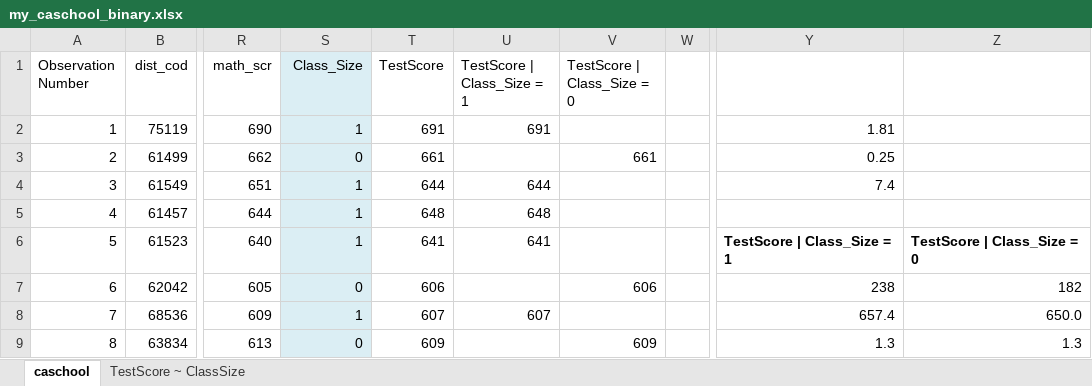
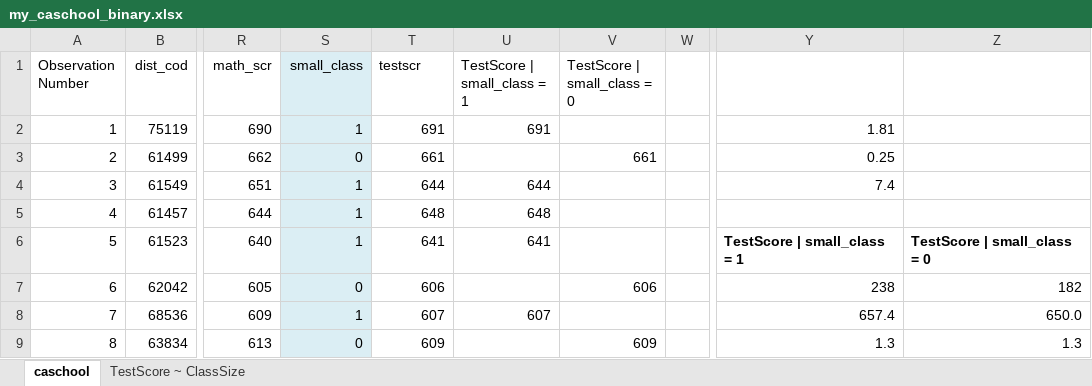
Before and after one commit to wwwedu/wwwedu.github.io, an Excel workbook: BC4400S23/Lecture14/my_caschool_binary.xlsx, sheet caschool, drawn as a sheet; only a part is shown, gaps mark what is left out; values as stored, in another font and other column widths than the file's, no borders; charts and pictures not drawn; the diff names each change by its address in the sheet, - before the commit and + after, or states it on an @@ line.

Commit message:
Update my_caschool_binary.xlsx

```diff
--- a/BC4400S23/Lecture14/my_caschool_binary.xlsx (sheet caschool)
+++ b/BC4400S23/Lecture14/my_caschool_binary.xlsx (sheet caschool)
-S1: Class_Size
+S1: small_class
-T1: TestScore
+T1: testscr
-U1: TestScore | Class_Size = 1
+U1: TestScore | small_class = 1
-V1: TestScore | Class_Size = 0
+V1: TestScore | small_class = 0
-Y6: TestScore | Class_Size = 1
+Y6: TestScore | small_class = 1
-Z6: TestScore | Class_Size = 0
+Z6: TestScore | small_class = 0
```
Also changed, not shown: charts or pictures.
